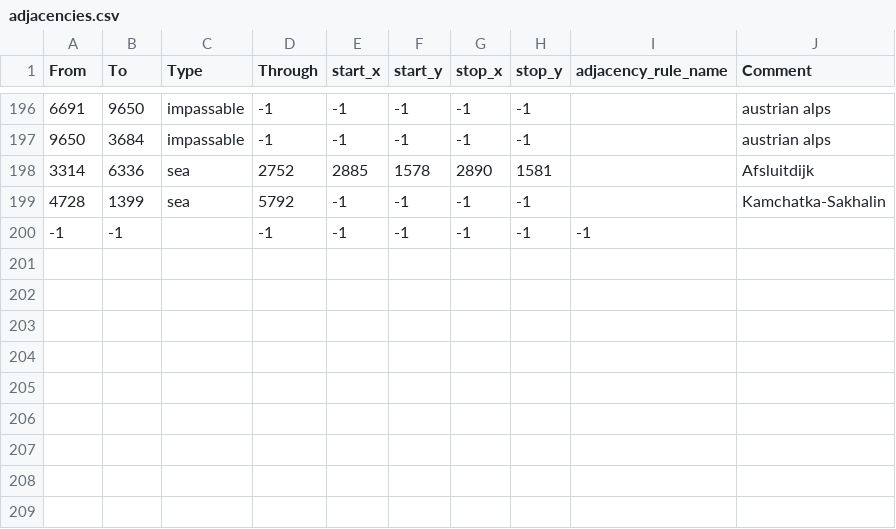
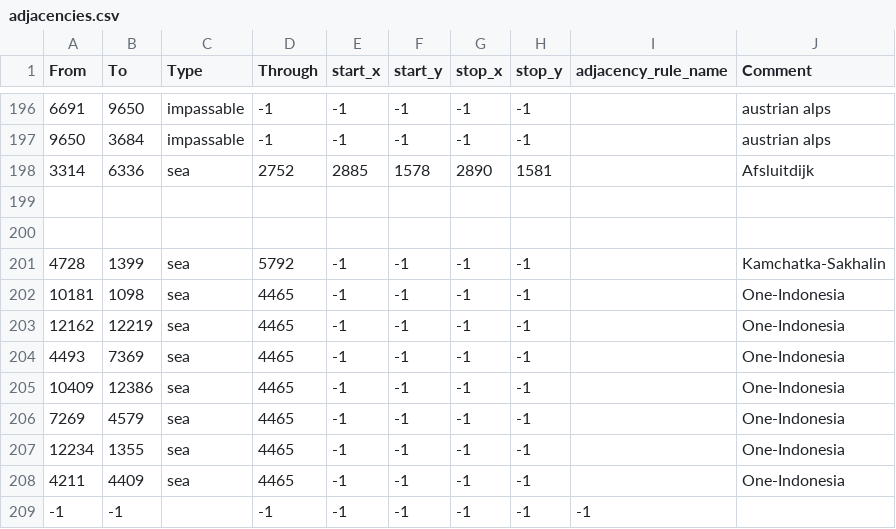
Before and after one commit to SKYcat-lang/Archive_MOD, a CSV file: map/adjacencies.csv, drawn as a sheet; only a part is shown, gaps mark what is left out; the diff names each change by its address in the sheet, - before the commit and + after, or states it on an @@ line.

```diff
--- a/map/adjacencies.csv
+++ b/map/adjacencies.csv
+row 199: (empty)
+row 200: (empty)
+row 202: 10181 | 1098 | sea | 4465 | -1 | -1 | -1 | -1 |  | One-Indonesia
+row 203: 12162 | 12219 | sea | 4465 | -1 | -1 | -1 | -1 |  | One-Indonesia
+row 204: 4493 | 7369 | sea | 4465 | -1 | -1 | -1 | -1 |  | One-Indonesia
+row 205: 10409 | 12386 | sea | 4465 | -1 | -1 | -1 | -1 |  | One-Indonesia
+row 206: 7269 | 4579 | sea | 4465 | -1 | -1 | -1 | -1 |  | One-Indonesia
+row 207: 12234 | 1355 | sea | 4465 | -1 | -1 | -1 | -1 |  | One-Indonesia
+row 208: 4211 | 4409 | sea | 4465 | -1 | -1 | -1 | -1 |  | One-Indonesia
```
Also changed, not shown: 57 other files.
